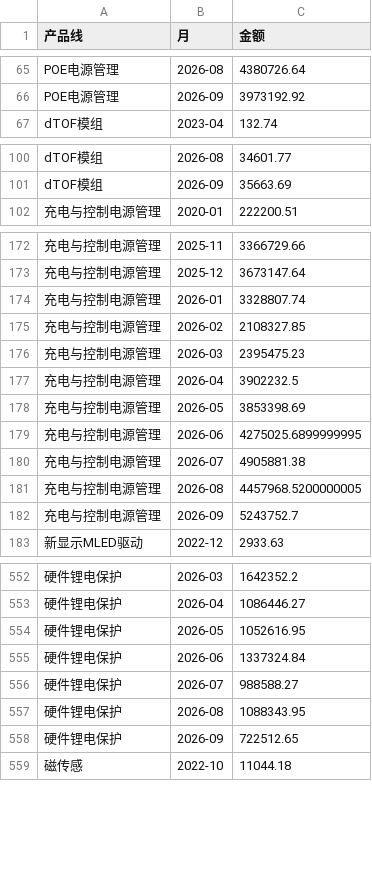
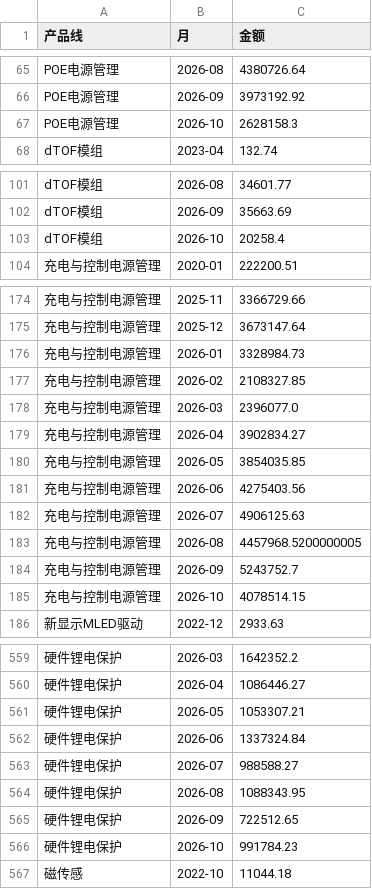
Before and after one commit to L-iuhuan/Salels_Analysiscode_toll, a CSV file: project_analysis/月度滚动预测_20260910/线级月度长序列80月.csv, drawn as a sheet; only a part is shown, gaps mark what is left out; the diff covers the shown part only.

```diff
--- a/project_analysis/月度滚动预测_20260910/线级月度长序列80月.csv
+++ b/project_analysis/月度滚动预测_20260910/线级月度长序列80月.csv
@@ -66,2 +66,3 @@ POE电源管理,2026-08,4380726.64
 POE电源管理,2026-09,3973192.92
+POE电源管理,2026-10,2628158.3
 dTOF模组,2023-04,132.74
@@ -101,2 +102,3 @@ dTOF模组,2026-08,34601.77
 dTOF模组,2026-09,35663.69
+dTOF模组,2026-10,20258.4
 充电与控制电源管理,2020-01,222200.51
@@ -173,11 +175,12 @@ dTOF模组,2026-09,35663.69
 充电与控制电源管理,2025-12,3673147.64
-充电与控制电源管理,2026-01,3328807.74
+充电与控制电源管理,2026-01,3328984.73
 充电与控制电源管理,2026-02,2108327.85
-充电与控制电源管理,2026-03,2395475.23
-充电与控制电源管理,2026-04,3902232.5
-充电与控制电源管理,2026-05,3853398.69
-充电与控制电源管理,2026-06,4275025.6899999995
-充电与控制电源管理,2026-07,4905881.38
+充电与控制电源管理,2026-03,2396077.0
+充电与控制电源管理,2026-04,3902834.27
+充电与控制电源管理,2026-05,3854035.85
+充电与控制电源管理,2026-06,4275403.56
+充电与控制电源管理,2026-07,4906125.63
 充电与控制电源管理,2026-08,4457968.5200000005
 充电与控制电源管理,2026-09,5243752.7
+充电与控制电源管理,2026-10,4078514.15
 新显示MLED驱动,2022-12,2933.63
@@ -553,3 +560,3 @@ dTOF模组,2026-09,35663.69
 硬件锂电保护,2026-04,1086446.27
-硬件锂电保护,2026-05,1052616.95
+硬件锂电保护,2026-05,1053307.21
 硬件锂电保护,2026-06,1337324.84
@@ -558,2 +565,3 @@ dTOF模组,2026-09,35663.69
 硬件锂电保护,2026-09,722512.65
+硬件锂电保护,2026-10,991784.23
 磁传感,2022-10,11044.18
```
Also changed, not shown: 9 added rows elsewhere in this file, project_analysis/月度滚动预测_20260910/交付_产品线.csv, project_analysis/月度滚动预测_20260910/交付_公司分月.csv, 5 other files.
